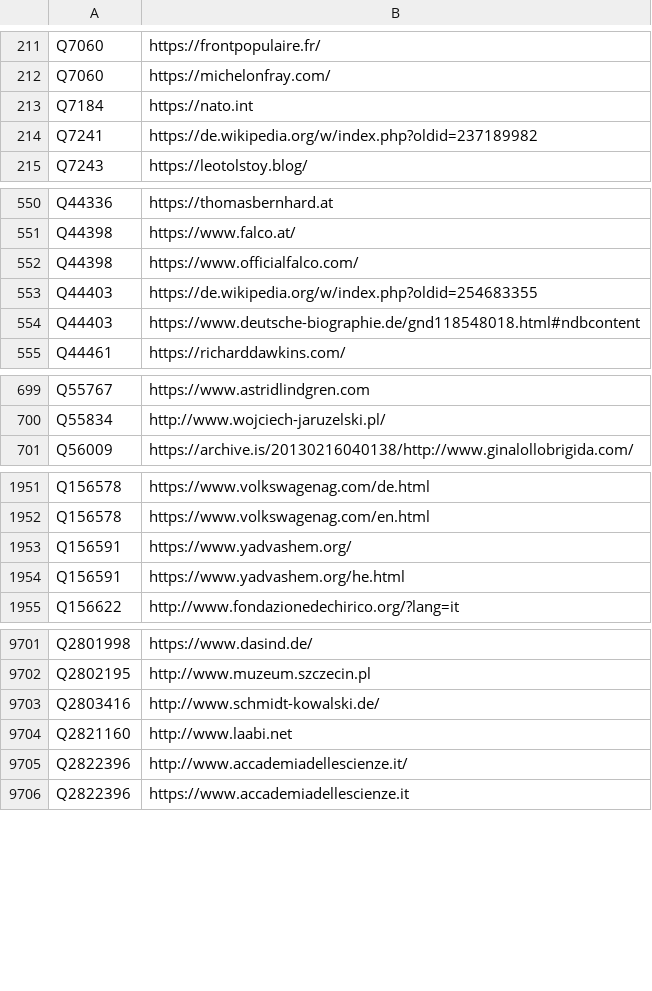
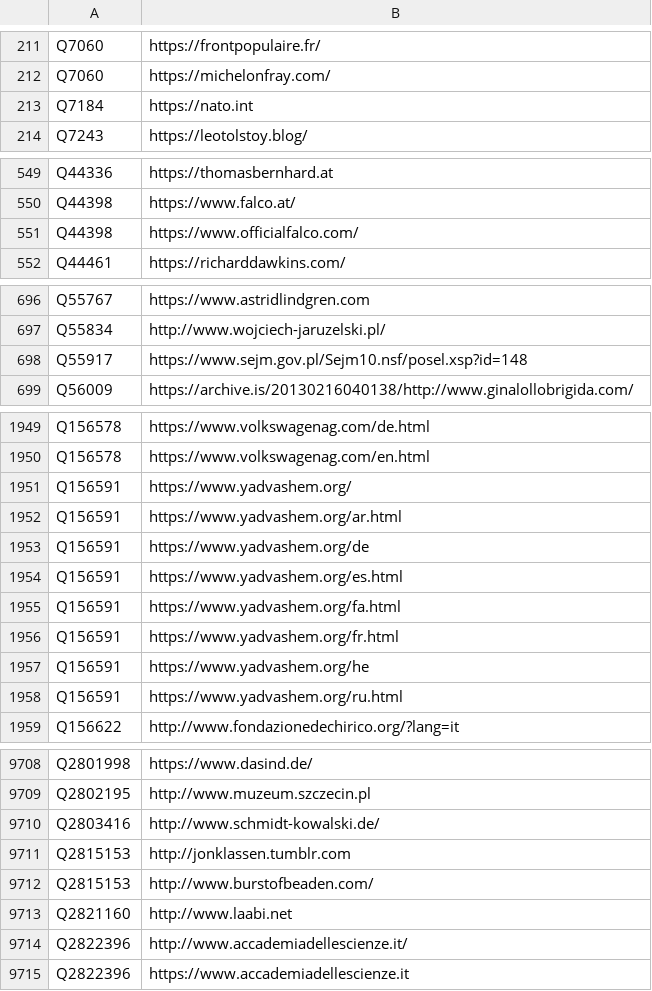
Before and after one commit to dla-marbach/dla-opac-gnd-enrichment, a TSV file: output/wikidata-P856.tsv, drawn as a sheet; only a part is shown, gaps mark what is left out; the diff covers the shown part only.

```diff
--- a/output/wikidata-P856.tsv
+++ b/output/wikidata-P856.tsv
@@ -213,3 +213,2 @@ Q7060	https://michelonfray.com/
 Q7184	https://nato.int
-Q7241	https://de.wikipedia.org/w/index.php?oldid=237189982
 Q7243	https://leotolstoy.blog/
@@ -552,4 +551,2 @@ Q44398	https://www.falco.at/
 Q44398	https://www.officialfalco.com/
-Q44403	https://de.wikipedia.org/w/index.php?oldid=254683355
-Q44403	https://www.deutsche-biographie.de/gnd118548018.html#ndbcontent
 Q44461	https://richarddawkins.com/
@@ -700,2 +697,3 @@ Q55767	https://www.astridlindgren.com
 Q55834	http://www.wojciech-jaruzelski.pl/
+Q55917	https://www.sejm.gov.pl/Sejm10.nsf/posel.xsp?id=148
 Q56009	https://archive.is/20130216040138/http://www.ginalollobrigida.com/
@@ -1953,3 +1951,9 @@ Q156578	https://www.volkswagenag.com/en.html
 Q156591	https://www.yadvashem.org/
-Q156591	https://www.yadvashem.org/he.html
+Q156591	https://www.yadvashem.org/ar.html
+Q156591	https://www.yadvashem.org/de
+Q156591	https://www.yadvashem.org/es.html
+Q156591	https://www.yadvashem.org/fa.html
+Q156591	https://www.yadvashem.org/fr.html
+Q156591	https://www.yadvashem.org/he
+Q156591	https://www.yadvashem.org/ru.html
 Q156622	http://www.fondazionedechirico.org/?lang=it
@@ -9703,2 +9710,4 @@ Q2802195	http://www.muzeum.szczecin.pl
 Q2803416	http://www.schmidt-kowalski.de/
+Q2815153	http://jonklassen.tumblr.com
+Q2815153	http://www.burstofbeaden.com/
 Q2821160	http://www.laabi.net
```
Also changed, not shown: 13 added rows, 4 removed rows and 10 edited cells elsewhere in this file, output/lobid-deutsche-biographie.tsv, output/lobid-filmportal.tsv, 7 other files.
